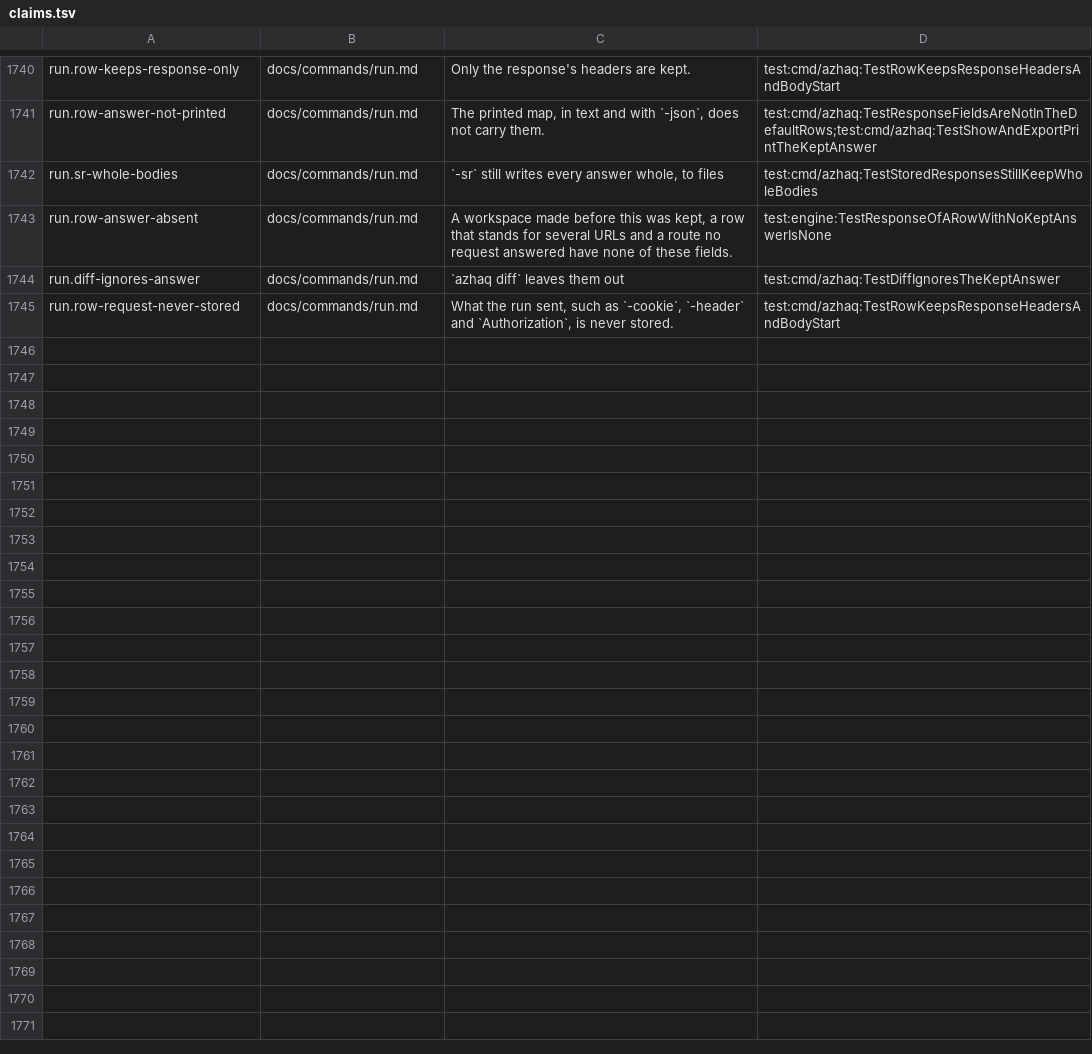
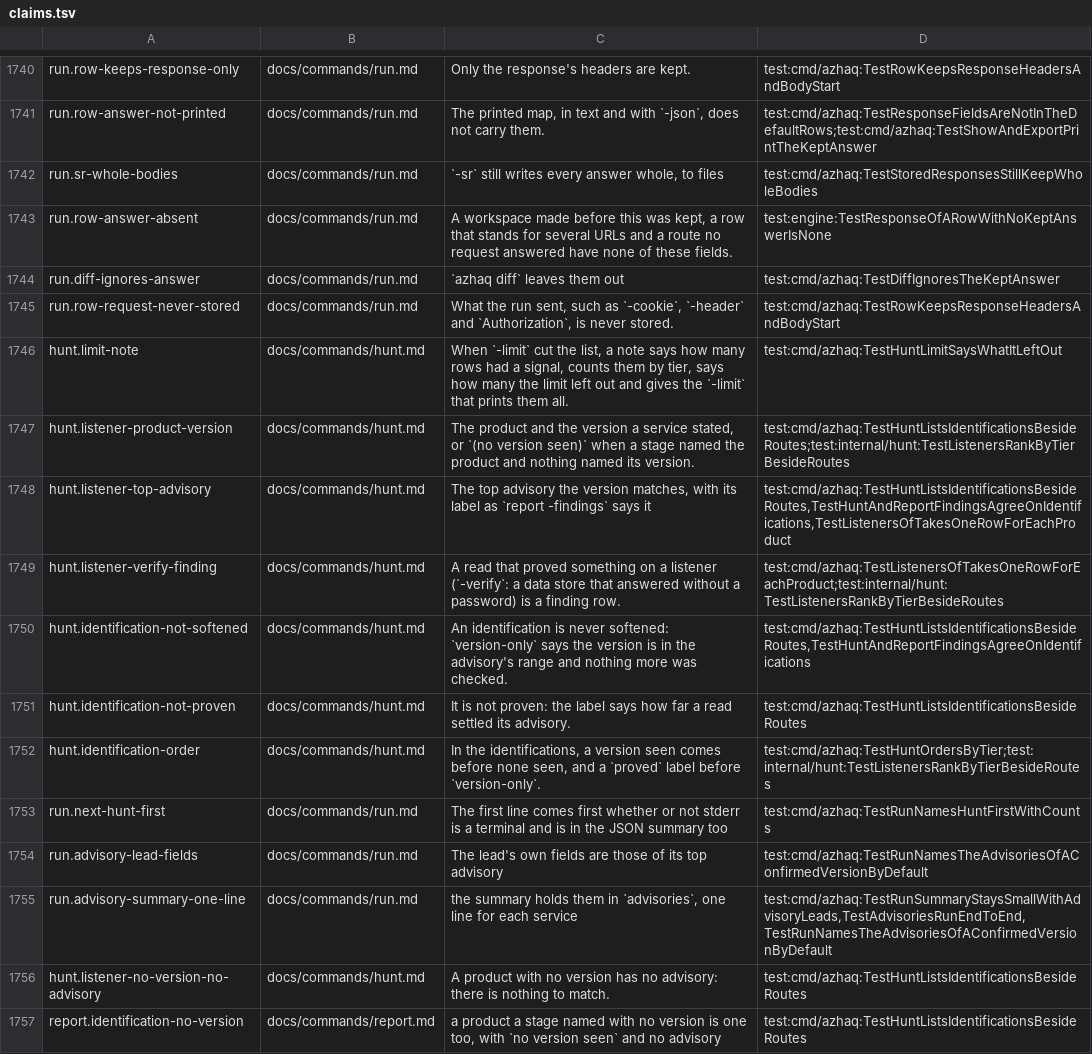
Before and after one commit to lilsadfoqs/azhaq, a TSV file: docs/claims.tsv, drawn as a sheet; only a part is shown, gaps mark what is left out.

Commit message:
feat(hunt): list listeners and name hunt first after a run (#454)
hunt now lists one row for each listener the run named, beside the routes
and hosts: product, version or "no version seen", the top advisory with its
label, the proof excerpt and the command that shows it again. The rows are
read from the records of `report -findings`, so the two agree. A product
with no version is an identification of its own in those records.

Findings rank first, then identifications (a version seen before none),
then leads. The summary counts the three tiers and says how many rows
-limit left out and the -limit that prints them all.

A run that stored rows starts its next lines with
`azhaq hunt -db PATH   (F findings, I identifications, L leads)`, in text
and in the JSON summary, whether or not stderr is a terminal.

The summary keeps one line for each advisory lead; the list of every
advisory stays in the stored row, the map and `report -findings`, and a
note says where. Not-affected matches are counted, not listed.

Closes #430
Closes #431

```diff
--- a/docs/claims.tsv
+++ b/docs/claims.tsv
@@ -1745 +1745,13 @@ run.diff-ignores-answer	docs/commands/run.md	`azhaq diff` leaves them out	test:c
 run.row-request-never-stored	docs/commands/run.md	What the run sent, such as `-cookie`, `-header` and `Authorization`, is never stored.	test:cmd/azhaq:TestRowKeepsResponseHeadersAndBodyStart
+hunt.limit-note	docs/commands/hunt.md	When `-limit` cut the list, a note says how many rows had a signal, counts them by tier, says how many the limit left out and gives the `-limit` that prints them all.	test:cmd/azhaq:TestHuntLimitSaysWhatItLeftOut
+hunt.listener-product-version	docs/commands/hunt.md	The product and the version a service stated, or `(no version seen)` when a stage named the product and nothing named its version.	test:cmd/azhaq:TestHuntListsIdentificationsBesideRoutes;test:internal/hunt:TestListenersRankByTierBesideRoutes
+hunt.listener-top-advisory	docs/commands/hunt.md	The top advisory the version matches, with its label as `report -findings` says it	test:cmd/azhaq:TestHuntListsIdentificationsBesideRoutes,TestHuntAndReportFindingsAgreeOnIdentifications,TestListenersOfTakesOneRowForEachProduct
+hunt.listener-verify-finding	docs/commands/hunt.md	A read that proved something on a listener (`-verify`: a data store that answered without a password) is a finding row.	test:cmd/azhaq:TestListenersOfTakesOneRowForEachProduct;test:internal/hunt:TestListenersRankByTierBesideRoutes
+hunt.identification-not-softened	docs/commands/hunt.md	An identification is never softened: `version-only` says the version is in the advisory's range and nothing more was checked.	test:cmd/azhaq:TestHuntListsIdentificationsBesideRoutes,TestHuntAndReportFindingsAgreeOnIdentifications
+hunt.identification-not-proven	docs/commands/hunt.md	It is not proven: the label says how far a read settled its advisory.	test:cmd/azhaq:TestHuntListsIdentificationsBesideRoutes
+hunt.identification-order	docs/commands/hunt.md	In the identifications, a version seen comes before none seen, and a `proved` label before `version-only`.	test:cmd/azhaq:TestHuntOrdersByTier;test:internal/hunt:TestListenersRankByTierBesideRoutes
+run.next-hunt-first	docs/commands/run.md	The first line comes first whether or not stderr is a terminal and is in the JSON summary too	test:cmd/azhaq:TestRunNamesHuntFirstWithCounts
+run.advisory-lead-fields	docs/commands/run.md	The lead's own fields are those of its top advisory	test:cmd/azhaq:TestRunNamesTheAdvisoriesOfAConfirmedVersionByDefault
+run.advisory-summary-one-line	docs/commands/run.md	the summary holds them in `advisories`, one line for each service	test:cmd/azhaq:TestRunSummaryStaysSmallWithAdvisoryLeads,TestAdvisoriesRunEndToEnd,TestRunNamesTheAdvisoriesOfAConfirmedVersionByDefault
+hunt.listener-no-version-no-advisory	docs/commands/hunt.md	A product with no version has no advisory: there is nothing to match.	test:cmd/azhaq:TestHuntListsIdentificationsBesideRoutes
+report.identification-no-version	docs/commands/report.md	a product a stage named with no version is one too, with `no version seen` and no advisory	test:cmd/azhaq:TestHuntListsIdentificationsBesideRoutes
```
Also changed, not shown: 18 other files.
